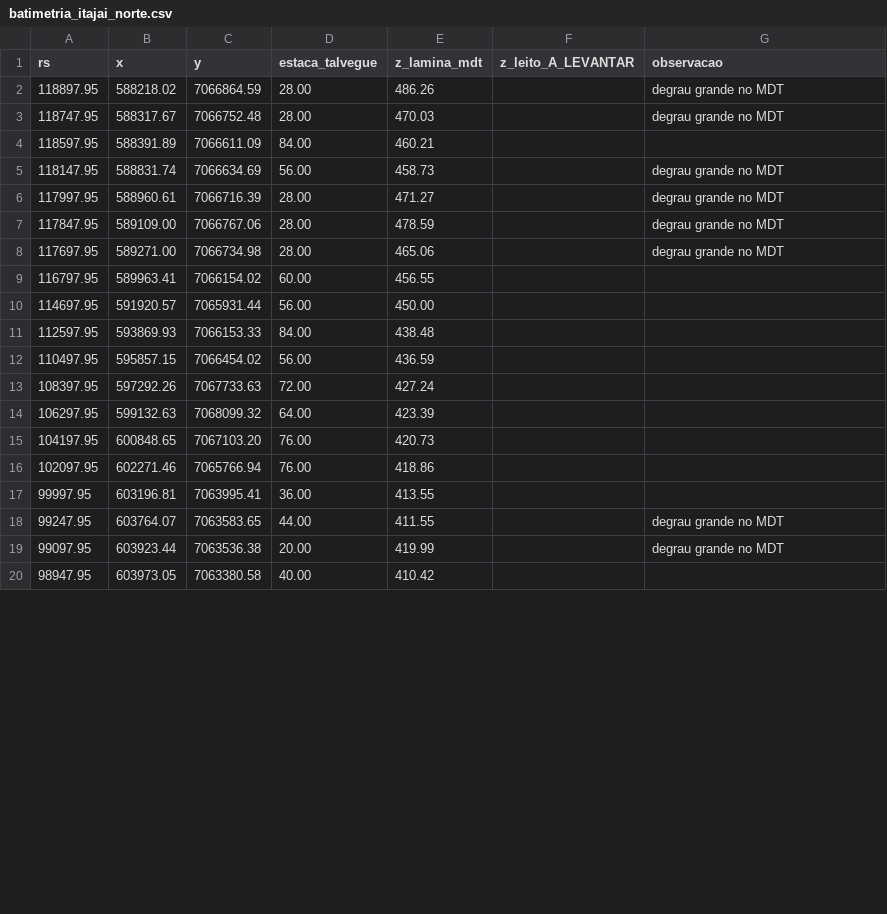
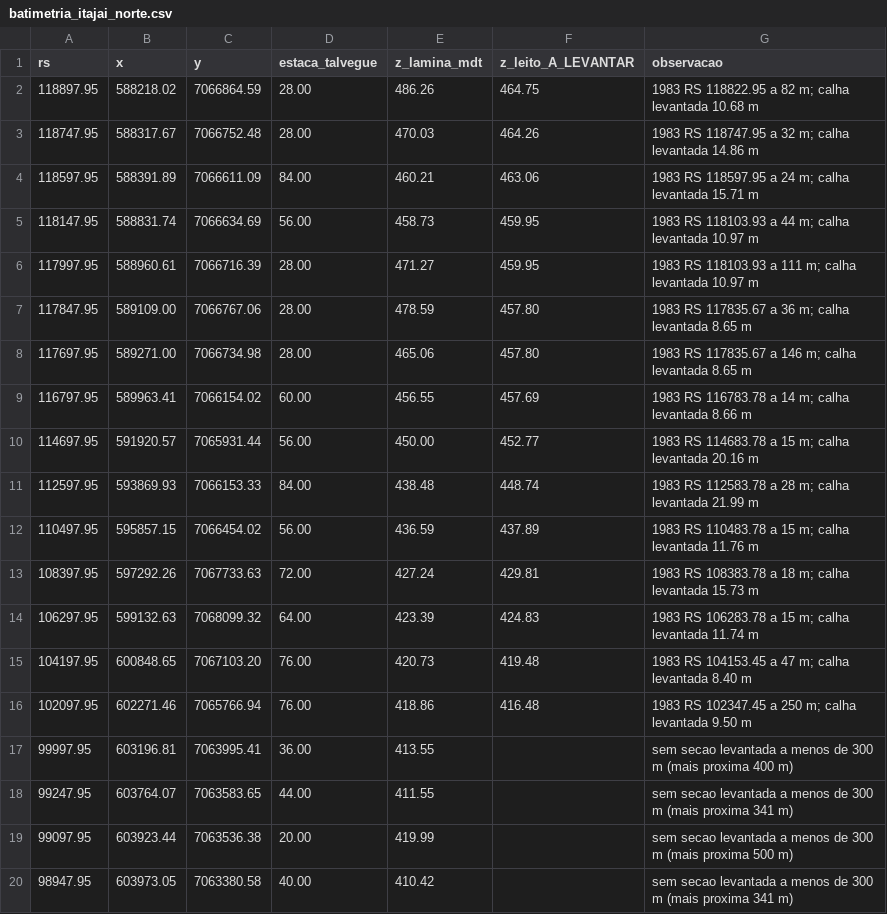
Before and after one commit to reinaldohaas/hecras_vale, a CSV file: doc/batimetria_itajai_norte.csv, drawn as a sheet; only a part is shown; the diff covers the shown part only.

```diff
--- a/doc/batimetria_itajai_norte.csv
+++ b/doc/batimetria_itajai_norte.csv
@@ -1,20 +1,20 @@
 rs;x;y;estaca_talvegue;z_lamina_mdt;z_leito_A_LEVANTAR;observacao
-118897.95;588218.02;7066864.59;28.00;486.26;;degrau grande no MDT
-118747.95;588317.67;7066752.48;28.00;470.03;;degrau grande no MDT
-118597.95;588391.89;7066611.09;84.00;460.21;;
-118147.95;588831.74;7066634.69;56.00;458.73;;degrau grande no MDT
-117997.95;588960.61;7066716.39;28.00;471.27;;degrau grande no MDT
-117847.95;589109.00;7066767.06;28.00;478.59;;degrau grande no MDT
-117697.95;589271.00;7066734.98;28.00;465.06;;degrau grande no MDT
-116797.95;589963.41;7066154.02;60.00;456.55;;
-114697.95;591920.57;7065931.44;56.00;450.00;;
-112597.95;593869.93;7066153.33;84.00;438.48;;
-110497.95;595857.15;7066454.02;56.00;436.59;;
-108397.95;597292.26;7067733.63;72.00;427.24;;
-106297.95;599132.63;7068099.32;64.00;423.39;;
-104197.95;600848.65;7067103.20;76.00;420.73;;
-102097.95;602271.46;7065766.94;76.00;418.86;;
-99997.95;603196.81;7063995.41;36.00;413.55;;
-99247.95;603764.07;7063583.65;44.00;411.55;;degrau grande no MDT
-99097.95;603923.44;7063536.38;20.00;419.99;;degrau grande no MDT
-98947.95;603973.05;7063380.58;40.00;410.42;;
+118897.95;588218.02;7066864.59;28.00;486.26;464.75;"1983 RS 118822.95 a 82 m; calha levantada 10.68 m"
+118747.95;588317.67;7066752.48;28.00;470.03;464.26;"1983 RS 118747.95 a 32 m; calha levantada 14.86 m"
+118597.95;588391.89;7066611.09;84.00;460.21;463.06;"1983 RS 118597.95 a 24 m; calha levantada 15.71 m"
+118147.95;588831.74;7066634.69;56.00;458.73;459.95;"1983 RS 118103.93 a 44 m; calha levantada 10.97 m"
+117997.95;588960.61;7066716.39;28.00;471.27;459.95;"1983 RS 118103.93 a 111 m; calha levantada 10.97 m"
+117847.95;589109.00;7066767.06;28.00;478.59;457.80;"1983 RS 117835.67 a 36 m; calha levantada 8.65 m"
+117697.95;589271.00;7066734.98;28.00;465.06;457.80;"1983 RS 117835.67 a 146 m; calha levantada 8.65 m"
+116797.95;589963.41;7066154.02;60.00;456.55;457.69;"1983 RS 116783.78 a 14 m; calha levantada 8.66 m"
+114697.95;591920.57;7065931.44;56.00;450.00;452.77;"1983 RS 114683.78 a 15 m; calha levantada 20.16 m"
+112597.95;593869.93;7066153.33;84.00;438.48;448.74;"1983 RS 112583.78 a 28 m; calha levantada 21.99 m"
+110497.95;595857.15;7066454.02;56.00;436.59;437.89;"1983 RS 110483.78 a 15 m; calha levantada 11.76 m"
+108397.95;597292.26;7067733.63;72.00;427.24;429.81;"1983 RS 108383.78 a 18 m; calha levantada 15.73 m"
+106297.95;599132.63;7068099.32;64.00;423.39;424.83;"1983 RS 106283.78 a 15 m; calha levantada 11.74 m"
+104197.95;600848.65;7067103.20;76.00;420.73;419.48;"1983 RS 104153.45 a 47 m; calha levantada 8.40 m"
+102097.95;602271.46;7065766.94;76.00;418.86;416.48;"1983 RS 102347.45 a 250 m; calha levantada 9.50 m"
+99997.95;603196.81;7063995.41;36.00;413.55;;sem secao levantada a menos de 300 m (mais proxima 400 m)
+99247.95;603764.07;7063583.65;44.00;411.55;;sem secao levantada a menos de 300 m (mais proxima 341 m)
+99097.95;603923.44;7063536.38;20.00;419.99;;sem secao levantada a menos de 300 m (mais proxima 500 m)
+98947.95;603973.05;7063380.58;40.00;410.42;;sem secao levantada a menos de 300 m (mais proxima 341 m)
```
Also changed, not shown: 131 edited cells elsewhere in this file, doc/batimetria_itajai_acu.csv, doc/batimetria_itajai_oeste.csv, 4 other files.
